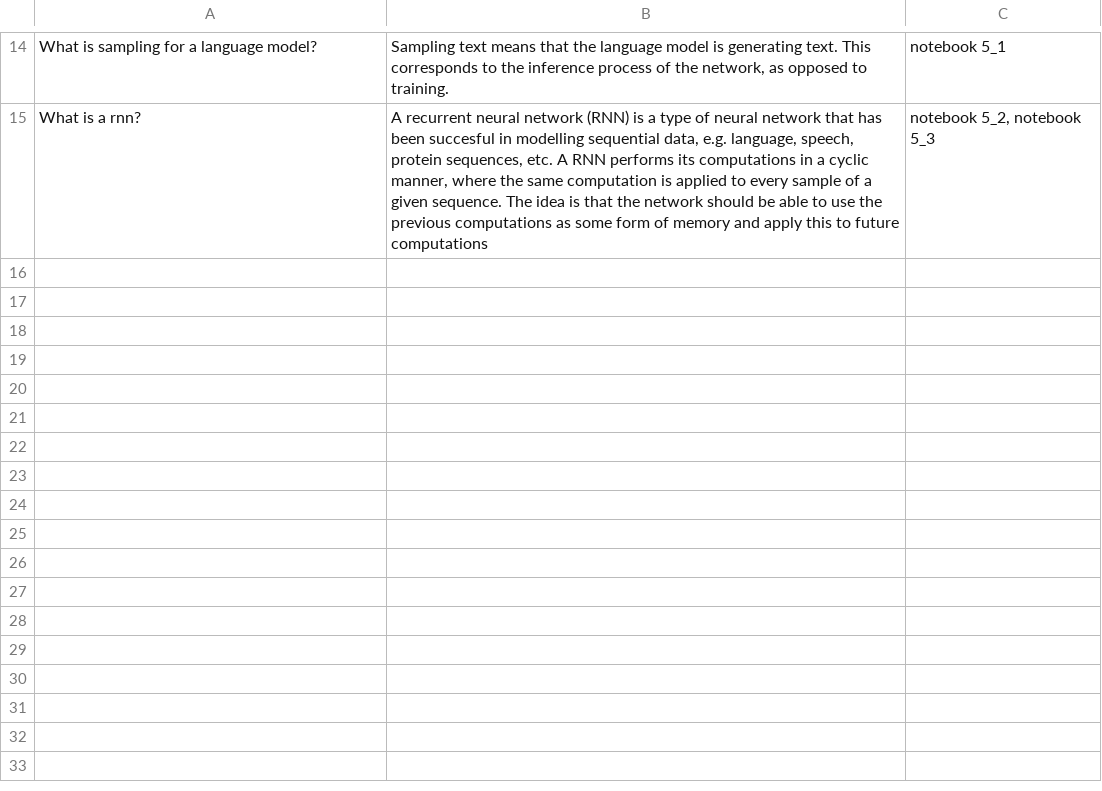
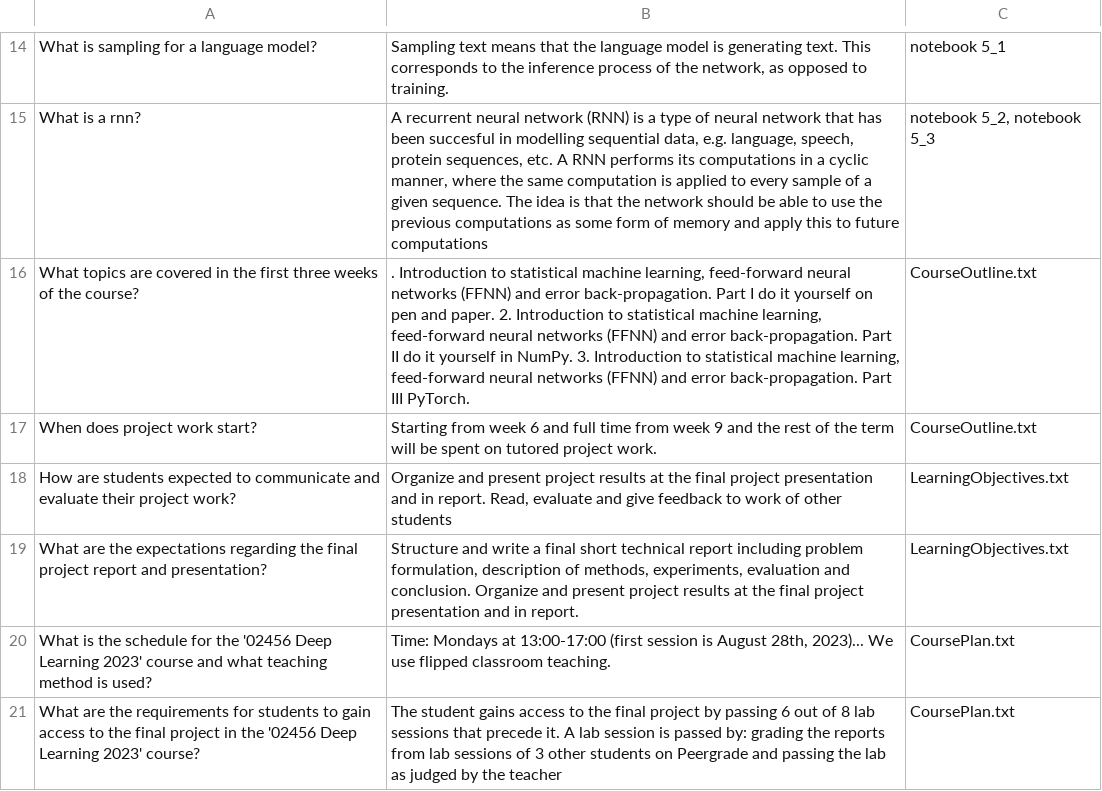
Before and after one commit to fenfen22/GenerativeAI, a CSV file: owngpt/eval_data/evaluation_dataset.csv, drawn as a sheet; only a part is shown, gaps mark what is left out.

Commit message:
Adds more course notebboks and more eval questions.

```diff
--- a/owngpt/eval_data/evaluation_dataset.csv
+++ b/owngpt/eval_data/evaluation_dataset.csv
@@ -32 +32,7 @@ What is sampling for a language model?,"Sampling text means that the language mo
 What is a rnn?,"A recurrent neural network (RNN) is a type of neural network that has been succesful in modelling sequential data, e.g. language, speech, protein sequences, etc. A RNN performs its computations in a cyclic manner, where the same computation is applied to every sample of a given sequence. The idea is that the network should be able to use the previous computations as some form of memory and apply this to future computations"," notebook 5_2, notebook 5_3"
+What topics are covered in the first three weeks of the course?,". Introduction to statistical machine learning, feed-forward neural networks (FFNN) and error back-propagation. Part I do it yourself on pen and paper. 2. Introduction to statistical machine learning, feed-forward neural networks (FFNN) and error back-propagation. Part II do it yourself in NumPy. 3. Introduction to statistical machine learning, feed-forward neural networks (FFNN) and error back-propagation. Part III PyTorch.", CourseOutline.txt
+When does project work start?,"Starting from week 6 and full time from week 9 and the rest of the term will be spent on tutored project work.", CourseOutline.txt
+How are students expected to communicate and evaluate their project work?,"Organize and present project results at the final project presentation and in report. Read, evaluate and give feedback to work of other students", LearningObjectives.txt
+What are the expectations regarding the final project report and presentation?,"Structure and write a final short technical report including problem formulation, description of methods, experiments, evaluation and conclusion. Organize and present project results at the final project presentation and in report.", LearningObjectives.txt
+What is the schedule for the '02456 Deep Learning 2023' course and what teaching method is used?,"Time: Mondays at 13:00-17:00 (first session is August 28th, 2023)... We use flipped classroom teaching.", CoursePlan.txt
+What are the requirements for students to gain access to the final project in the '02456 Deep Learning 2023' course?,"The student gains access to the final project by passing 6 out of 8 lab sessions that precede it. A lab session is passed by: grading the reports from lab sessions of 3 other students on Peergrade and passing the lab as judged by the teacher", CoursePlan.txt
```
Also changed, not shown: 21 other files.
